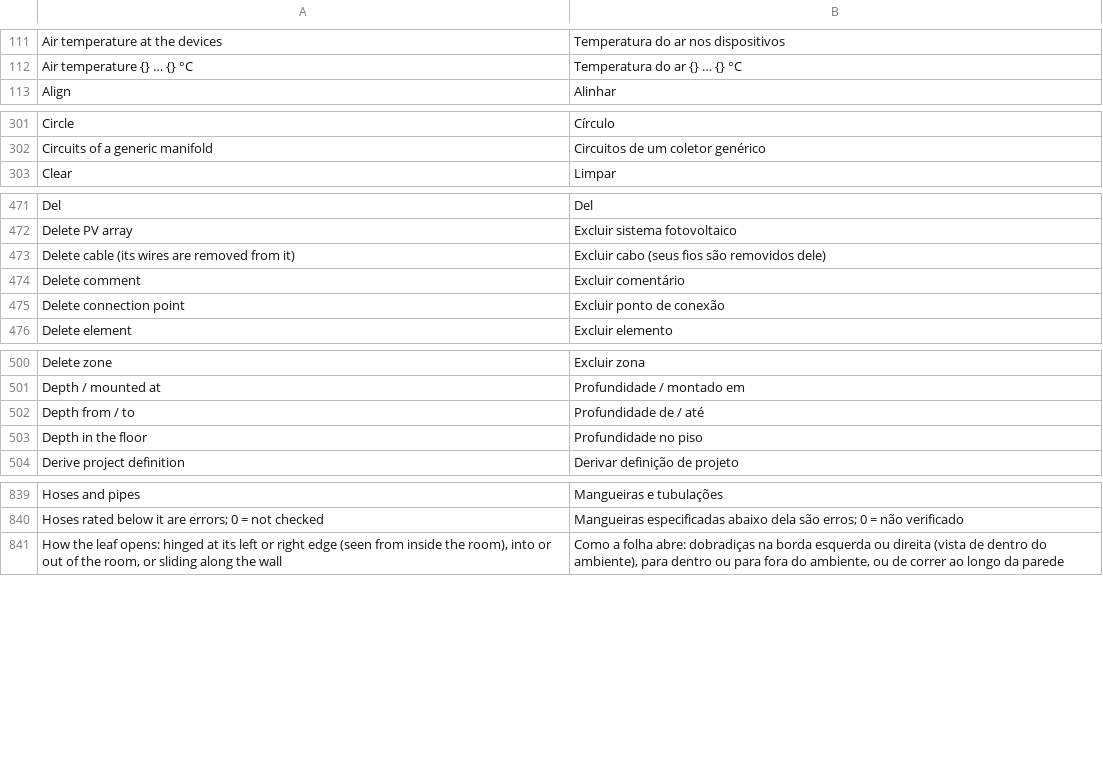
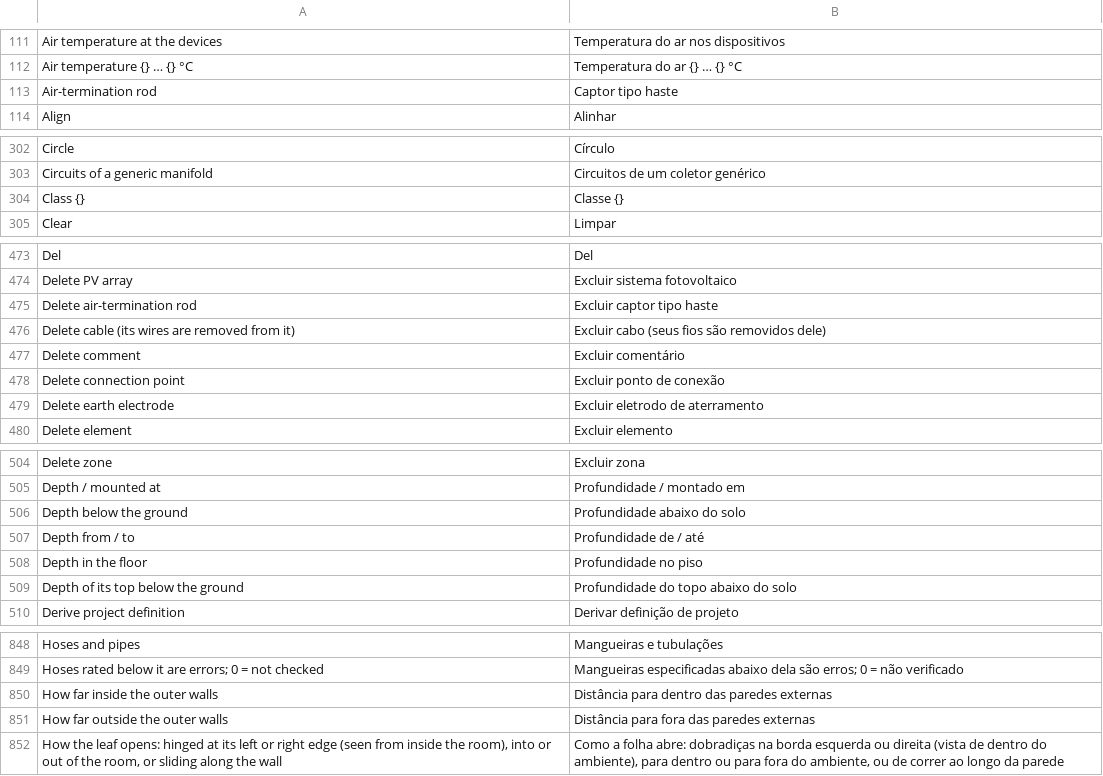
Before and after one commit to nilres/OpenECraft, a TSV file: crates/openecraft-i18n/src/catalog/editor/pt.tsv, drawn as a sheet; only a part is shown, gaps mark what is left out; the diff covers the shown part only.

```diff
--- a/crates/openecraft-i18n/src/catalog/editor/pt.tsv
+++ b/crates/openecraft-i18n/src/catalog/editor/pt.tsv
@@ -112,2 +112,3 @@ Air temperature at the devices	Temperatura do ar nos dispositivos
 Air temperature {} … {} °C	Temperatura do ar {} … {} °C
+Air-termination rod	Captor tipo haste
 Align	Alinhar
@@ -302,2 +303,3 @@ Circle	Círculo
 Circuits of a generic manifold	Circuitos de um coletor genérico
+Class {}	Classe {}
 Clear	Limpar
@@ -472,2 +474,3 @@ Del	Del
 Delete PV array	Excluir sistema fotovoltaico
+Delete air-termination rod	Excluir captor tipo haste
 Delete cable (its wires are removed from it)	Excluir cabo (seus fios são removidos dele)
@@ -475,2 +478,3 @@ Delete comment	Excluir comentário
 Delete connection point	Excluir ponto de conexão
+Delete earth electrode	Excluir eletrodo de aterramento
 Delete element	Excluir elemento
@@ -501,4 +505,6 @@ Delete zone	Excluir zona
 Depth / mounted at	Profundidade / montado em
+Depth below the ground	Profundidade abaixo do solo
 Depth from / to	Profundidade de / até
 Depth in the floor	Profundidade no piso
+Depth of its top below the ground	Profundidade do topo abaixo do solo
 Derive project definition	Derivar definição de projeto
@@ -840,2 +849,4 @@ Hoses and pipes	Mangueiras e tubulações
 Hoses rated below it are errors; 0 = not checked	Mangueiras especificadas abaixo dela são erros; 0 = não verificado
+How far inside the outer walls	Distância para dentro das paredes externas
+How far outside the outer walls	Distância para fora das paredes externas
 How the leaf opens: hinged at its left or right edge (seen from inside the room), into or out of the room, or sliding along the wall	Como a folha abre: dobradiças na borda esquerda ou direita (vista de dentro do ambiente), para dentro ou para fora do ambiente, ou de correr ao longo da parede
```
Also changed, not shown: 8 added rows elsewhere in this file, crates/openecraft-i18n/src/catalog/core/required.tsv, crates/openecraft-i18n/src/catalog/editor/required.tsv, 47 other files.
